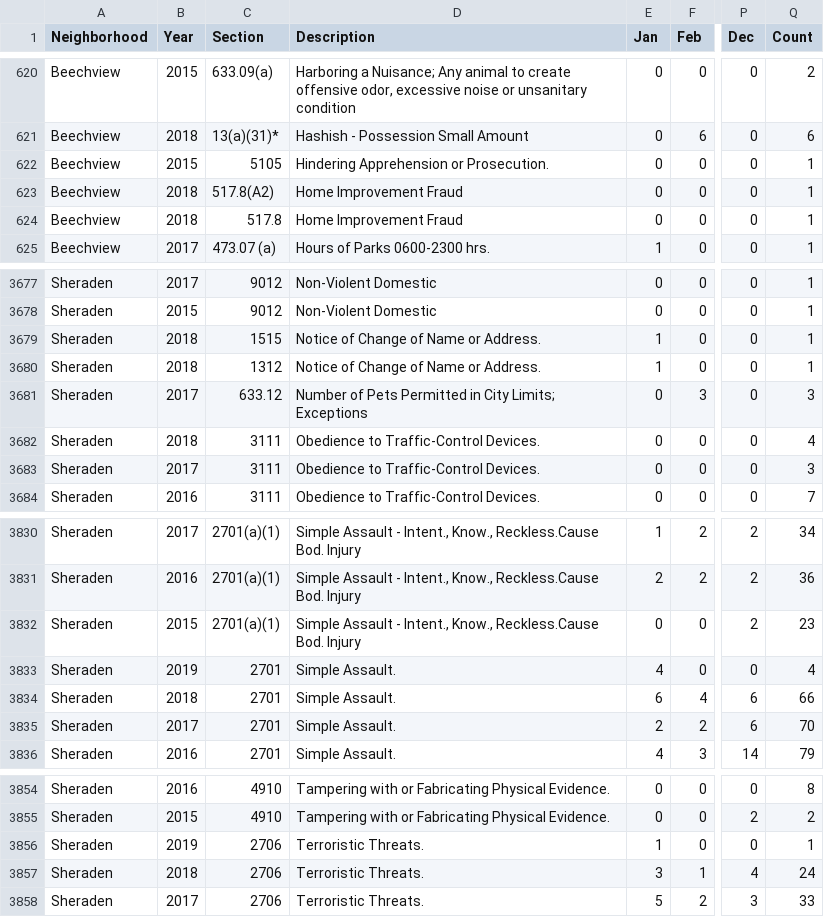
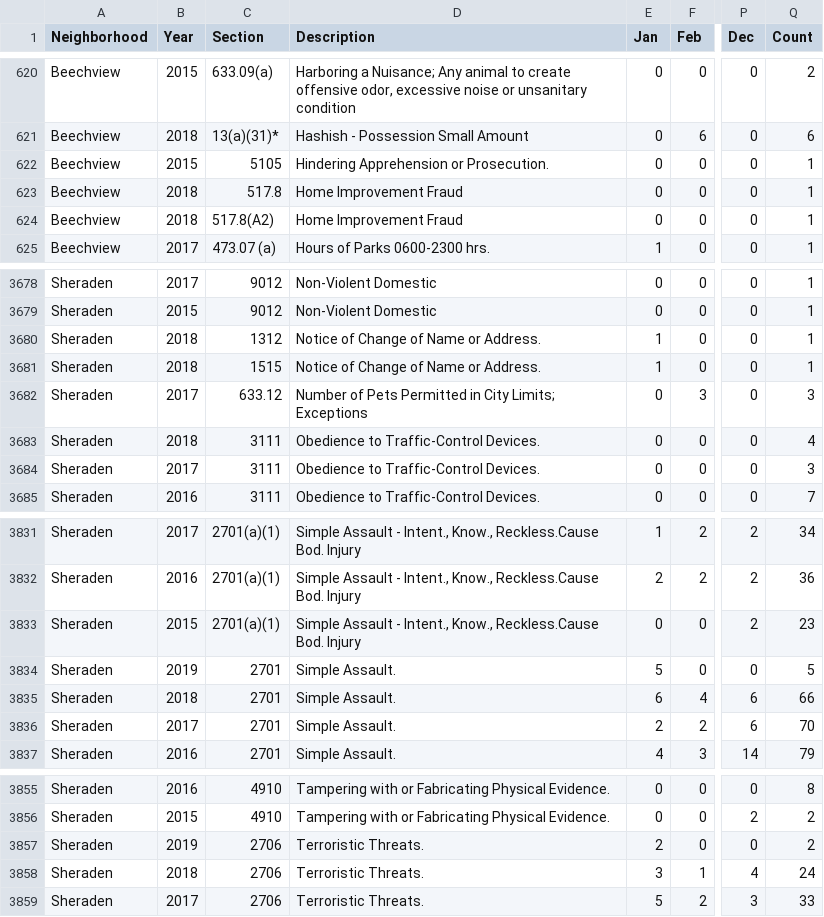
Before and after one commit to mhowe0422/mhowe0422.github.io, a CSV file: Zone6/Zone6data.csv, drawn as a sheet; only a part is shown, gaps mark what is left out; addresses are those after the commit; the diff covers the shown part only; the diff names each change by its address in the sheet, - before the commit and + after, or states it on an @@ line.

```diff
--- a/Zone6/Zone6data.csv
+++ b/Zone6/Zone6data.csv
@@ row 623 moved to row 624: Beechview @@
@@ row 3679 moved to row 3681: Sheraden @@
-E3834 (Jan): 4
+E3834 (Jan): 5
-Q3834 (Count): 4
+Q3834 (Count): 5
-E3857 (Jan): 1
+E3857 (Jan): 2
-Q3857 (Count): 1
+Q3857 (Count): 2
```
Also changed, not shown: 7 added rows, 3 moved rows and 6 edited cells elsewhere in this file, 1 other file.
